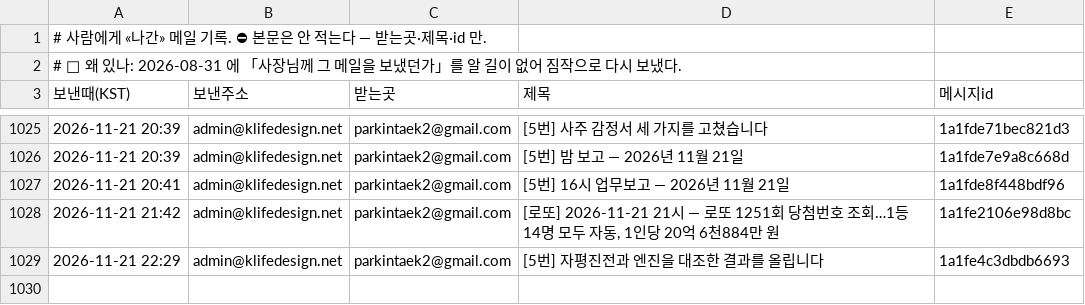
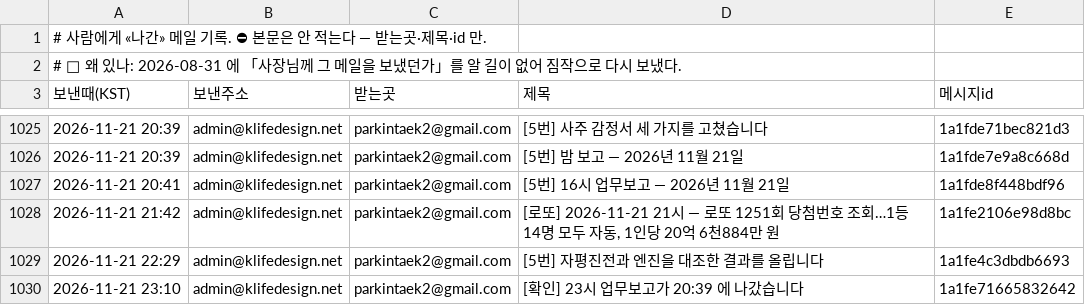
Before and after one commit to parkintaek2-gif/seoulmarkets, a TSV file: docs/보낸메일.tsv, drawn as a sheet; only a part is shown, gaps mark what is left out.

Commit message:
보낸메일 기록 — 2026-11-21 23:10 [확인] 23시 업무보고가 20:39 에 나갔습니다

```diff
--- a/docs/보낸메일.tsv
+++ b/docs/보낸메일.tsv
@@ -1029 +1029,2 @@
 2026-11-21 22:29	admin@klifedesign.net	parkintaek2@gmail.com	[5번] 자평진전과 엔진을 대조한 결과를 올립니다	1a1fe4c3dbdb6693
+2026-11-21 23:10	admin@klifedesign.net	parkintaek2@gmail.com	[확인] 23시 업무보고가 20:39 에 나갔습니다	1a1fe71665832642
```
